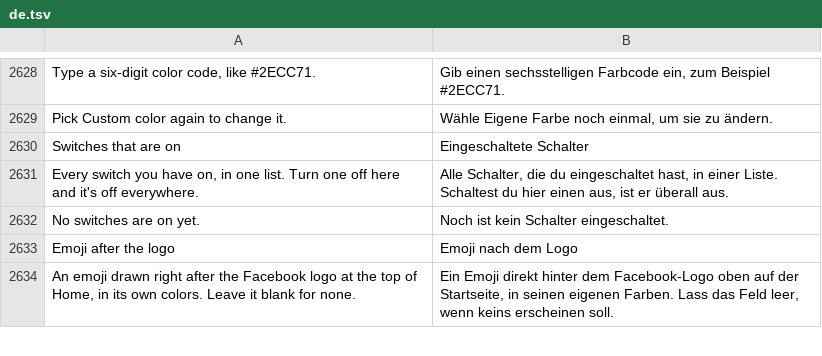
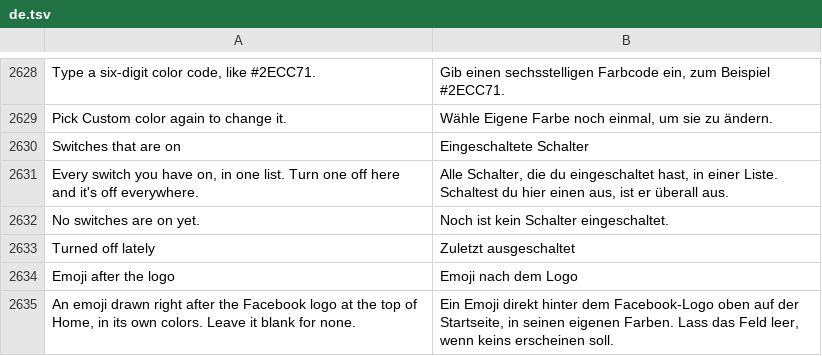
Before and after one commit to SysAdminDoc/HushFacebook, a TSV file: extensions/shared/library/src/main/l10n/de.tsv, drawn as a sheet; only a part is shown, gaps mark what is left out; the diff names each change by its address in the sheet, - before the commit and + after, or states it on an @@ line.

```diff
--- a/extensions/shared/library/src/main/l10n/de.tsv
+++ b/extensions/shared/library/src/main/l10n/de.tsv
+row 2633: Turned off lately | Zuletzt ausgeschaltet
```
Also changed, not shown: extensions/shared/library/src/main/l10n/es.tsv, extensions/shared/library/src/main/l10n/in.tsv, 17 other files.
